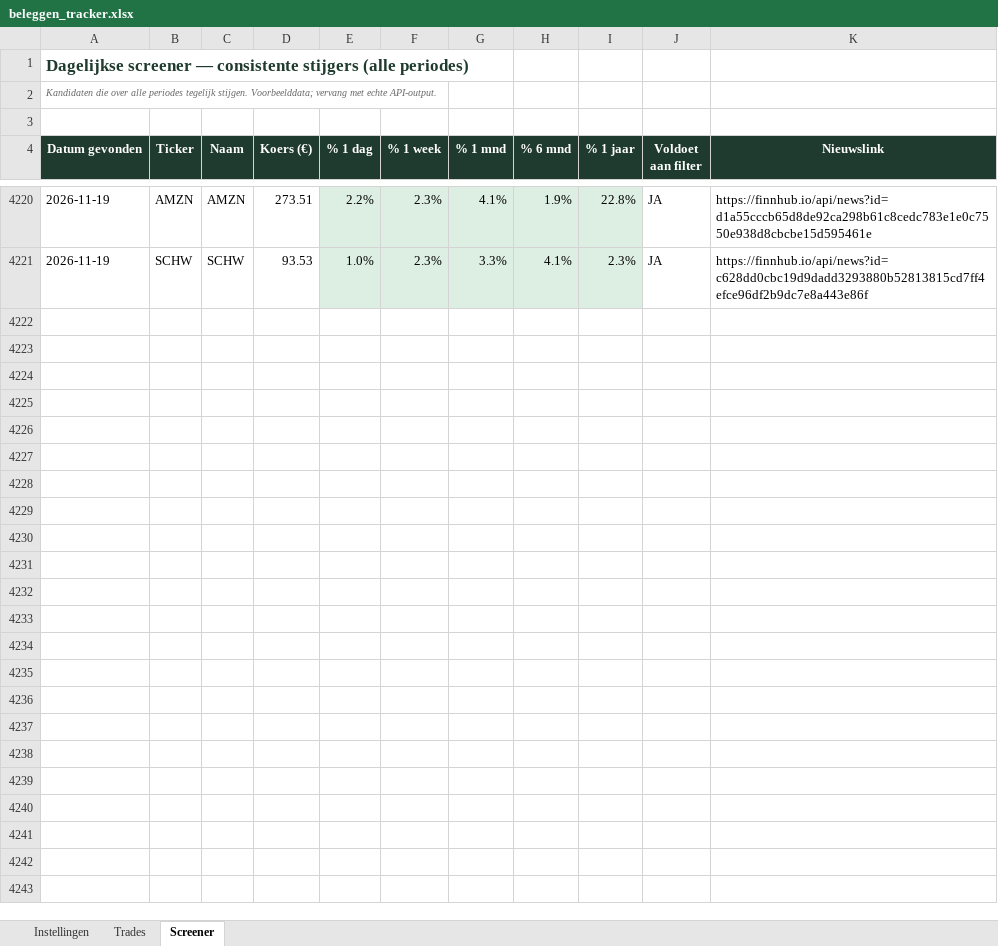
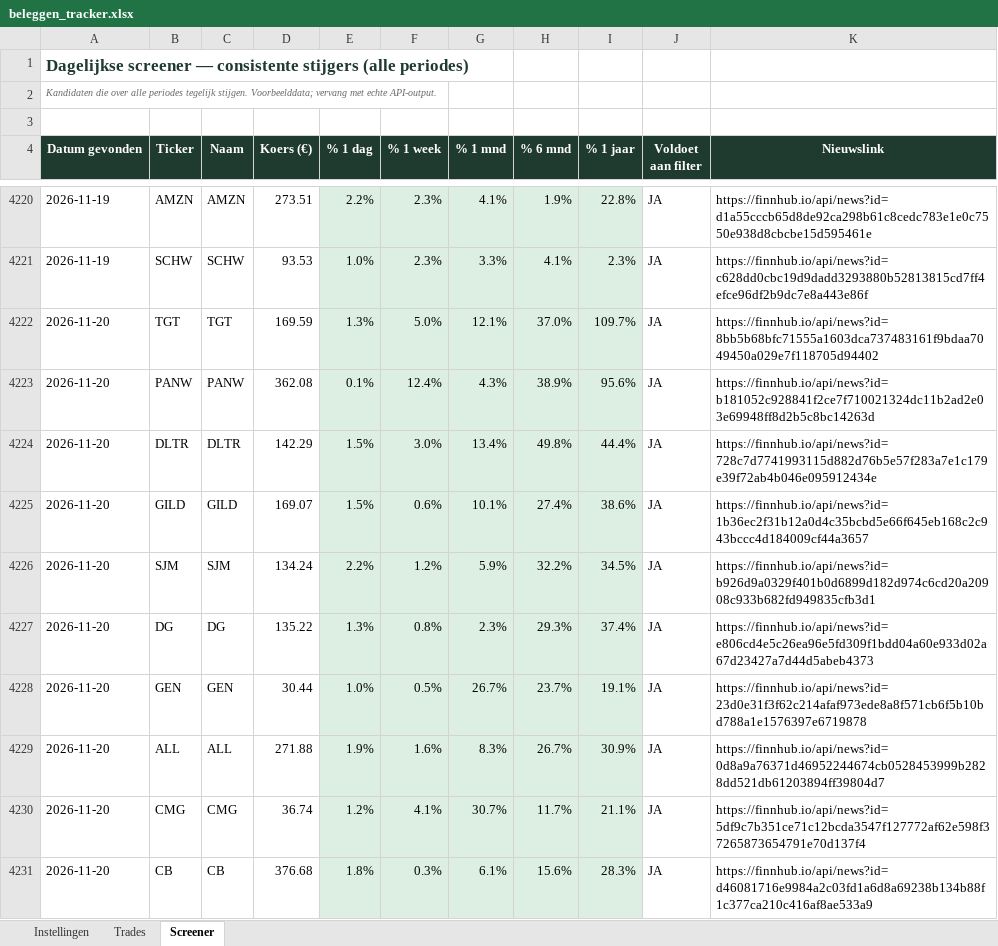
Before and after one commit to ignazio090/momentum-screener, an Excel workbook: beleggen_tracker.xlsx, sheet Screener, drawn as a sheet; only a part is shown, gaps mark what is left out; values as stored, in another font and other column widths than the file's, no borders; the diff covers the shown part only; the diff names each change by its address in the sheet, - before the commit and + after, or states it on an @@ line.

```diff
--- a/beleggen_tracker.xlsx (sheet Screener)
+++ b/beleggen_tracker.xlsx (sheet Screener)
+row 4222: 2026-11-20 | TGT | TGT | 169.59 | 1.3% | 5.0% | 12.1% | 37.0% | 109.7% | JA | https://finnhub.io/api/news?id=8bb5b68bfc71555a1603dca737483161f9bdaa7049450a029e7f118705d94402
+row 4223: 2026-11-20 | PANW | PANW | 362.08 | 0.1% | 12.4% | 4.3% | 38.9% | 95.6% | JA | https://finnhub.io/api/news?id=b181052c928841f2ce7f710021324dc11b2ad2e03e69948ff8d2b5c8bc14263d
+row 4224: 2026-11-20 | DLTR | DLTR | 142.29 | 1.5% | 3.0% | 13.4% | 49.8% | 44.4% | JA | https://finnhub.io/api/news?id=728c7d7741993115d882d76b5e57f283a7e1c179e39f72ab4b046e095912434e
+row 4225: 2026-11-20 | GILD | GILD | 169.07 | 1.5% | 0.6% | 10.1% | 27.4% | 38.6% | JA | https://finnhub.io/api/news?id=1b36ec2f31b12a0d4c35bcbd5e66f645eb168c2c943bccc4d184009cf44a3657
+row 4226: 2026-11-20 | SJM | SJM | 134.24 | 2.2% | 1.2% | 5.9% | 32.2% | 34.5% | JA | https://finnhub.io/api/news?id=b926d9a0329f401b0d6899d182d974c6cd20a20908c933b682fd949835cfb3d1
+row 4227: 2026-11-20 | DG | DG | 135.22 | 1.3% | 0.8% | 2.3% | 29.3% | 37.4% | JA | https://finnhub.io/api/news?id=e806cd4e5c26ea96e5fd309f1bdd04a60e933d02a67d23427a7d44d5abeb4373
+row 4228: 2026-11-20 | GEN | GEN | 30.44 | 1.0% | 0.5% | 26.7% | 23.7% | 19.1% | JA | https://finnhub.io/api/news?id=23d0e31f3f62c214afaf973ede8a8f571cb6f5b10bd788a1e1576397e6719878
+row 4229: 2026-11-20 | ALL | ALL | 271.88 | 1.9% | 1.6% | 8.3% | 26.7% | 30.9% | JA | https://finnhub.io/api/news?id=0d8a9a76371d46952244674cb0528453999b2828dd521db61203894ff39804d7
+row 4230: 2026-11-20 | CMG | CMG | 36.74 | 1.2% | 4.1% | 30.7% | 11.7% | 21.1% | JA | https://finnhub.io/api/news?id=5df9c7b351ce71c12bcda3547f127772af62e598f37265873654791e70d137f4
+row 4231: 2026-11-20 | CB | CB | 376.68 | 1.8% | 0.3% | 6.1% | 15.6% | 28.3% | JA | https://finnhub.io/api/news?id=d46081716e9984a2c03fd1a6d8a69238b134b88f1c377ca210c416af8ae533a9
```
Also changed, not shown: 10 added rows elsewhere in this sheet, 2 other files.
